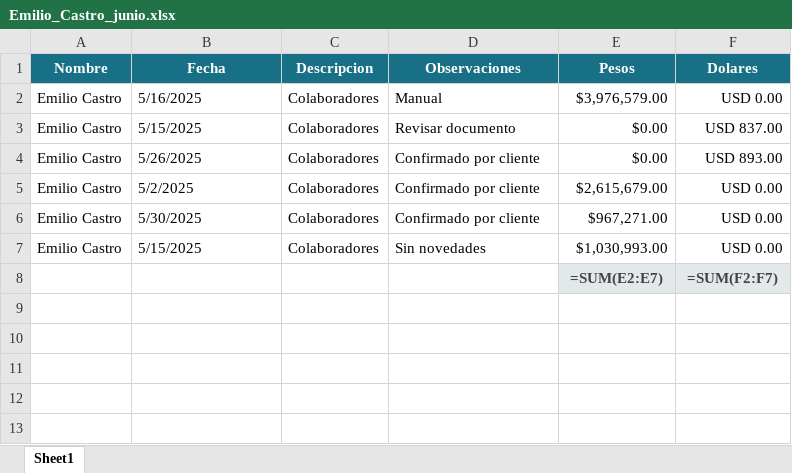
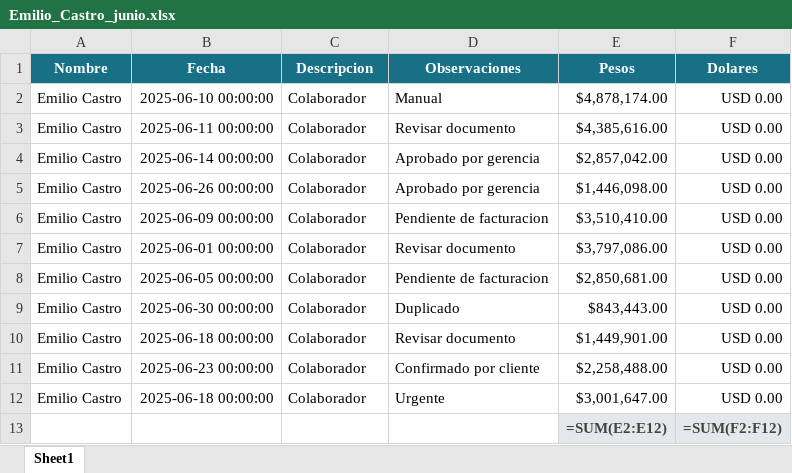
Before and after one commit to ManuelTissera/resumenes, an Excel workbook: Individuales/junio/Emilio_Castro_junio.xlsx, sheet Sheet1, drawn as a sheet; values as stored, in another font and other column widths than the file's, no borders; formulas without a stored value are shown as written; addresses are those after the commit; the diff names each change by its address in the sheet, - before the commit and + after, or states it on an @@ line.

```diff
--- a/Individuales/junio/Emilio_Castro_junio.xlsx (sheet Sheet1)
+++ b/Individuales/junio/Emilio_Castro_junio.xlsx (sheet Sheet1)
-B2 (Fecha): 5/16/2025
+B2 (Fecha): 2025-06-10 00:00:00
-C2:C5 (Descripcion): Colaboradores
+C2:C5 (Descripcion): Colaborador
-E2 (Pesos): $3,976,579.00
+E2 (Pesos): $4,878,174.00
-B3 (Fecha): 5/15/2025
+B3 (Fecha): 2025-06-11 00:00:00
-E3 (Pesos): $0.00
+E3 (Pesos): $4,385,616.00
-F3 (Dolares): USD 837.00
+F3 (Dolares): USD 0.00
-B4 (Fecha): 5/26/2025
+B4 (Fecha): 2025-06-14 00:00:00
-D4:D5 (Observaciones): Confirmado por cliente
+D4:D5 (Observaciones): Aprobado por gerencia
-E4 (Pesos): $0.00
+E4 (Pesos): $2,857,042.00
-F4 (Dolares): USD 893.00
+F4 (Dolares): USD 0.00
-B5 (Fecha): 5/2/2025
+B5 (Fecha): 2025-06-26 00:00:00
-E5 (Pesos): $2,615,679.00
+E5 (Pesos): $1,446,098.00
+row 6: Emilio Castro | 2025-06-09 00:00:00 | Colaborador | Pendiente de facturacion | $3,510,410.00 | USD 0.00
+row 7: Emilio Castro | 2025-06-01 00:00:00 | Colaborador | Revisar documento | $3,797,086.00 | USD 0.00
+row 8: Emilio Castro | 2025-06-05 00:00:00 | Colaborador | Pendiente de facturacion | $2,850,681.00 | USD 0.00
+row 9: Emilio Castro | 2025-06-30 00:00:00 | Colaborador | Duplicado | $843,443.00 | USD 0.00
+row 10: Emilio Castro | 2025-06-18 00:00:00 | Colaborador | Revisar documento | $1,449,901.00 | USD 0.00
-B11 (Fecha): 5/30/2025
+B11 (Fecha): 2025-06-23 00:00:00
-C11:C12 (Descripcion): Colaboradores
+C11:C12 (Descripcion): Colaborador
-E11 (Pesos): $967,271.00
+E11 (Pesos): $2,258,488.00
-B12 (Fecha): 5/15/2025
+B12 (Fecha): 2025-06-18 00:00:00
-D12 (Observaciones): Sin novedades
+D12 (Observaciones): Urgente
-E12 (Pesos): $1,030,993.00
+E12 (Pesos): $3,001,647.00
-E13 (Pesos): =SUM(E2:E7)
+E13 (Pesos): =SUM(E2:E12)
-F13 (Dolares): =SUM(F2:F7)
+F13 (Dolares): =SUM(F2:F12)
```
Also changed, not shown: Individuales/junio/Bruno_Acosta_junio.xlsx, Individuales/junio/Camila_Morales_junio.xlsx, 44 other files.
